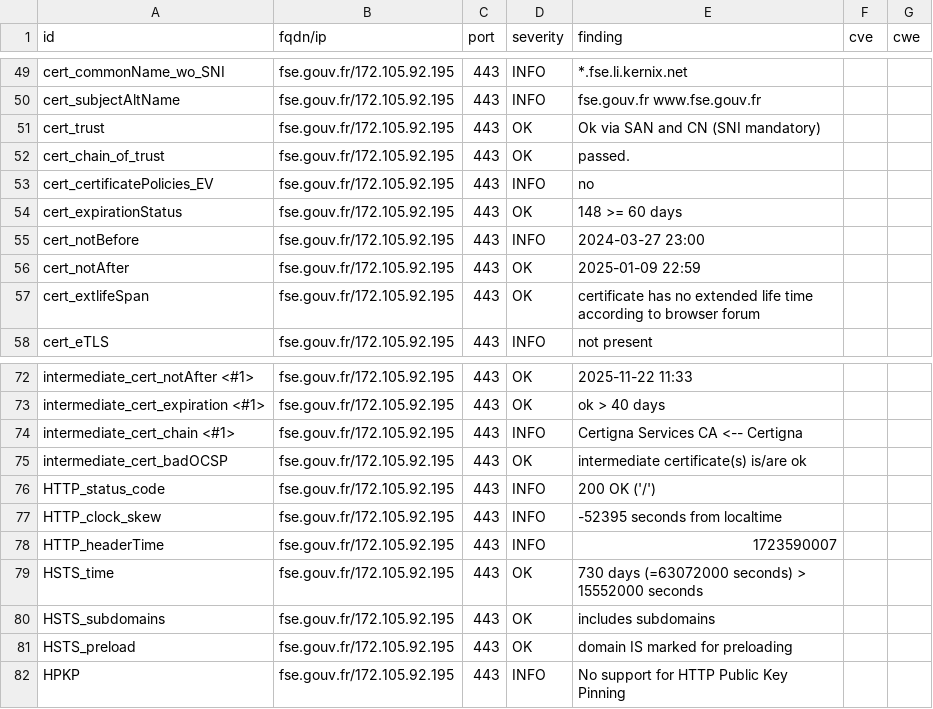
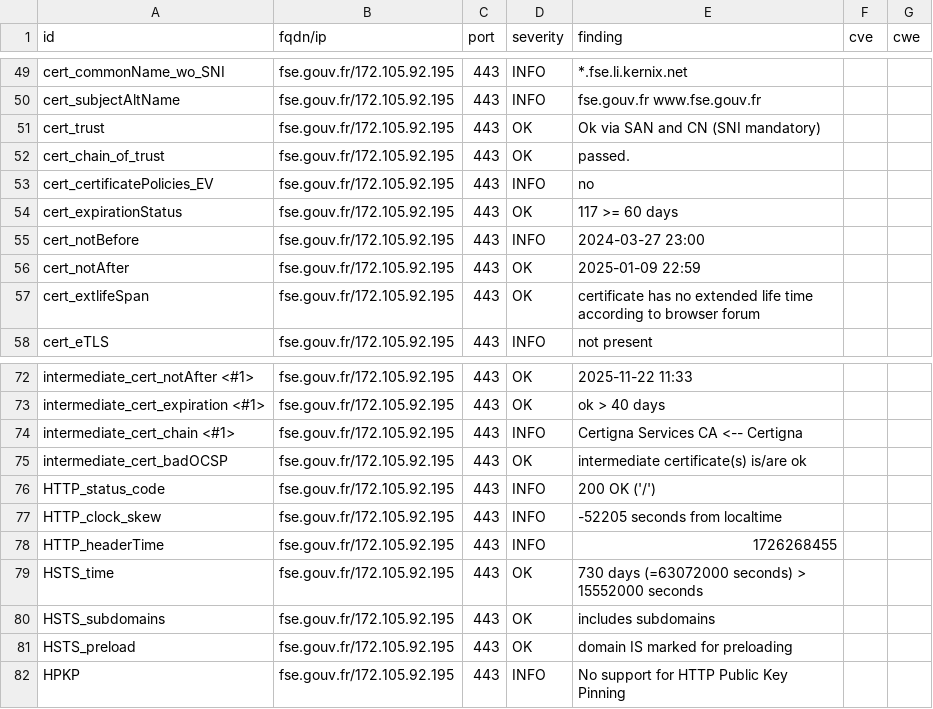
Before and after one commit to GKO-org/dashlordPrd4, a CSV file: results/aHR0cHM6Ly9mc2UuZ291di5mcg==/testssl.csv, drawn as a sheet; only a part is shown, gaps mark what is left out.

```diff
--- a/results/aHR0cHM6Ly9mc2UuZ291di5mcg==/testssl.csv
+++ b/results/aHR0cHM6Ly9mc2UuZ291di5mcg==/testssl.csv
@@ -53,3 +53,3 @@
 "cert_certificatePolicies_EV","fse.gouv.fr/172.105.92.195","443","INFO","no","",""
-"cert_expirationStatus","fse.gouv.fr/172.105.92.195","443","OK","148 >= 60 days","",""
+"cert_expirationStatus","fse.gouv.fr/172.105.92.195","443","OK","117 >= 60 days","",""
 "cert_notBefore","fse.gouv.fr/172.105.92.195","443","INFO","2024-03-27 23:00","",""
@@ -76,4 +76,4 @@
 "HTTP_status_code","fse.gouv.fr/172.105.92.195","443","INFO","200 OK ('/')","",""
-"HTTP_clock_skew","fse.gouv.fr/172.105.92.195","443","INFO","-52395 seconds from localtime","",""
-"HTTP_headerTime","fse.gouv.fr/172.105.92.195","443","INFO","1723590007","",""
+"HTTP_clock_skew","fse.gouv.fr/172.105.92.195","443","INFO","-52205 seconds from localtime","",""
+"HTTP_headerTime","fse.gouv.fr/172.105.92.195","443","INFO","1726268455","",""
 "HSTS_time","fse.gouv.fr/172.105.92.195","443","OK","730 days (=63072000 seconds) > 15552000 seconds","",""
```
Also changed, not shown: 10 other files.
